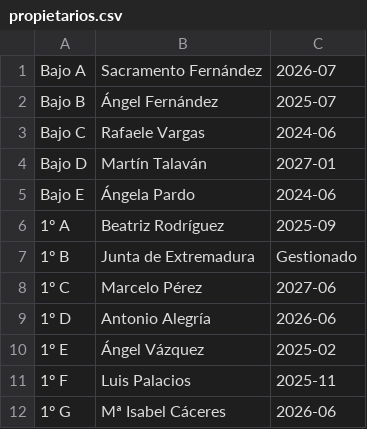
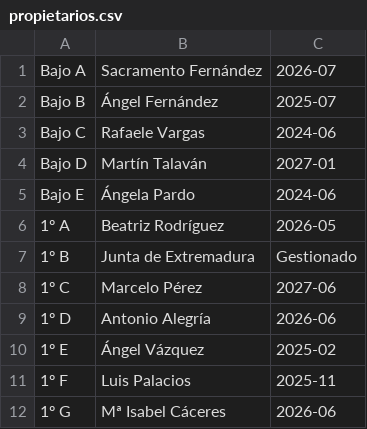
Before and after one commit to JokeeRpg/gestion-comunidad-dolores-ibarruri, a CSV file: propietarios.csv, drawn as a sheet; only a part is shown.

```diff
--- a/propietarios.csv
+++ b/propietarios.csv
@@ -5,3 +5,3 @@ Bajo D,Martín Talaván,2027-01
 Bajo E,Ángela Pardo,2024-06
-1º A,Beatriz Rodríguez,2025-09
+1º A,Beatriz Rodríguez,2026-05
 1º B,Junta de Extremadura,Gestionado
```
Also changed, not shown: 1 other file.
